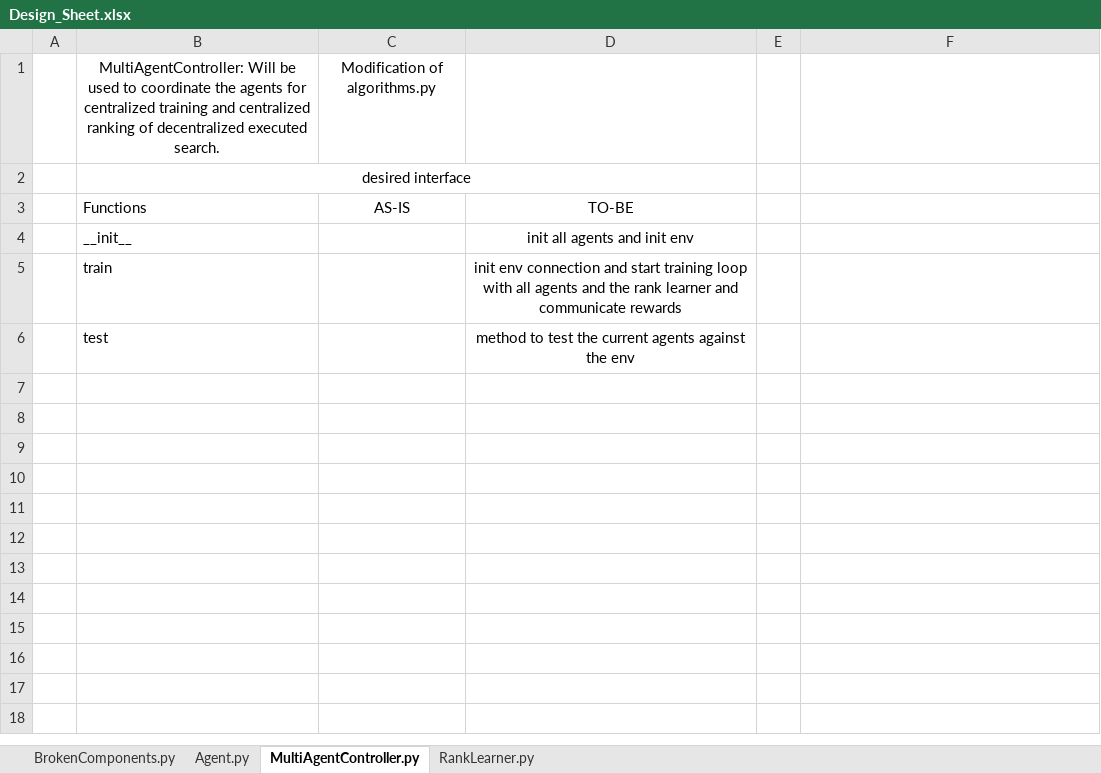
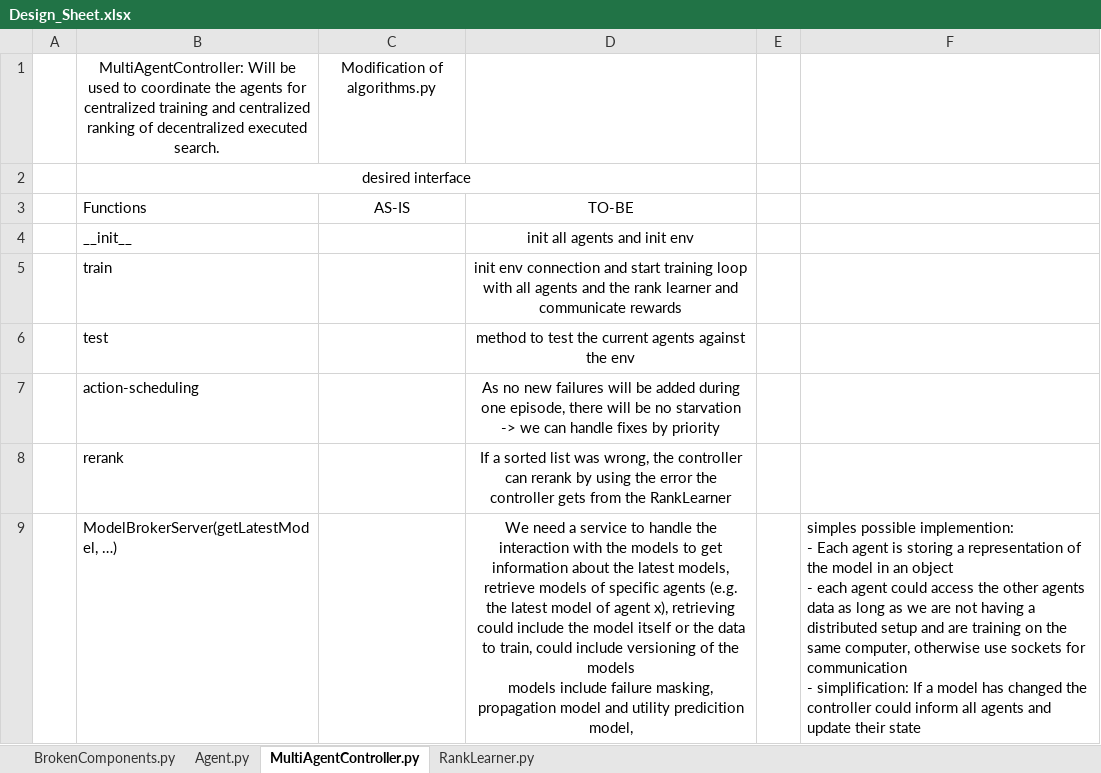
Before and after one commit to hpi-sam/robust-marl4sas, an Excel workbook: requirements/Design_Sheet.xlsx, sheet MultiAgentController.py, drawn as a sheet; values as stored, in another font and other column widths than the file's, no borders; table styles not drawn; ↵ is a line break in a cell; the diff names each change by its address in the sheet, - before the commit and + after, or states it on an @@ line.

Commit message:
updated Design Sheet

```diff
--- a/requirements/Design_Sheet.xlsx (sheet MultiAgentController.py)
+++ b/requirements/Design_Sheet.xlsx (sheet MultiAgentController.py)
+row 7:  | action-scheduling |  | As no new failures will be added during one episode, there will be no starvation -> we can handle fixes by priority
+row 8:  | rerank |  | If a sorted list was wrong, the controller can rerank by using the error the controller gets from the RankLearner
+row 9:  | ModelBrokerServer(getLatestModel, …) |  | We need a service to handle the interaction with the models to get information about the latest models, retrieve models of specific agents (e.g. the latest model of agent x), retrieving could include the model itself or the data to train, could include versioning of the models ↵ models include failure masking, propagation model and utility predicition model, |  | simples possible implemention: ↵ - Each agent is storing a representation of the model in an object ↵ - each agent could access the other agents data as long as we are not having a distributed setup and are training on the same computer, otherwise use sockets for communication ↵ - simplification: If a model has changed the controller could inform all agents and update their state
```
Also changed, not shown: sheet Agent.py.
